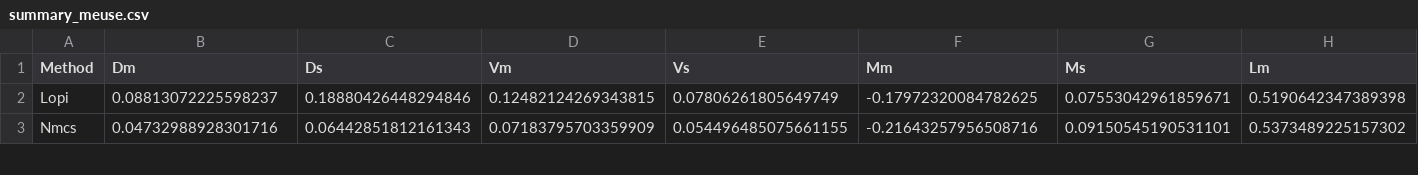
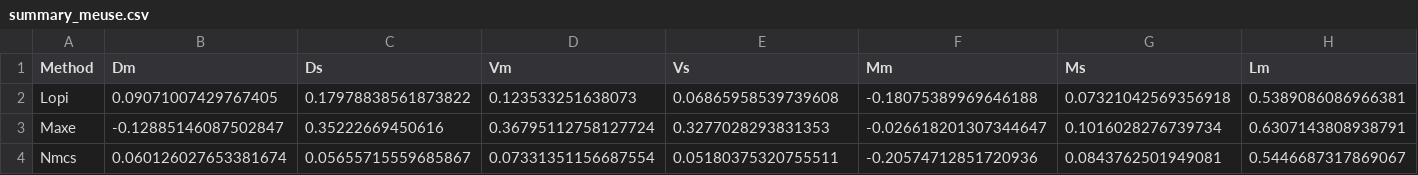
Before and after one commit to mehdimhb/graphical-sampling, a CSV file: simulations/results/summary_meuse.csv, drawn as a sheet; only a part is shown; addresses are those after the commit; rows hold the shown columns only; the diff covers the shown part only; the diff names each change by its address in the sheet, - before the commit and + after, or states it on an @@ line.

```diff
--- a/simulations/results/summary_meuse.csv
+++ b/simulations/results/summary_meuse.csv
-B2 (Dm): 0.08813072225598237
+B2 (Dm): 0.09071007429767405
-C2 (Ds): 0.18880426448294846
+C2 (Ds): 0.17978838561873822
-D2 (Vm): 0.12482124269343815
+D2 (Vm): 0.123533251638073
-E2 (Vs): 0.07806261805649749
+E2 (Vs): 0.06865958539739608
-F2 (Mm): -0.17972320084782625
+F2 (Mm): -0.18075389969646188
-G2 (Ms): 0.07553042961859671
+G2 (Ms): 0.07321042569356918
-H2 (Lm): 0.5190642347389398
+H2 (Lm): 0.5389086086966381
+row 3: Maxe | -0.12885146087502847 | 0.35222669450616 | 0.36795112758127724 | 0.3277028293831353 | -0.026618201307344647 | 0.1016028276739734 | 0.6307143808938791
-B4 (Dm): 0.04732988928301716
+B4 (Dm): 0.060126027653381674
-C4 (Ds): 0.06442851812161343
+C4 (Ds): 0.05655715559685867
-D4 (Vm): 0.07183795703359909
+D4 (Vm): 0.07331351156687554
-E4 (Vs): 0.054496485075661155
+E4 (Vs): 0.05180375320755511
-F4 (Mm): -0.21643257956508716
+F4 (Mm): -0.20574712851720936
-G4 (Ms): 0.09150545190531101
+G4 (Ms): 0.0843762501949081
-H4 (Lm): 0.5373489225157302
+H4 (Lm): 0.5446687317869067
```
Also changed, not shown: 1 added row and 33 edited cells elsewhere in this file, 2 other files.
